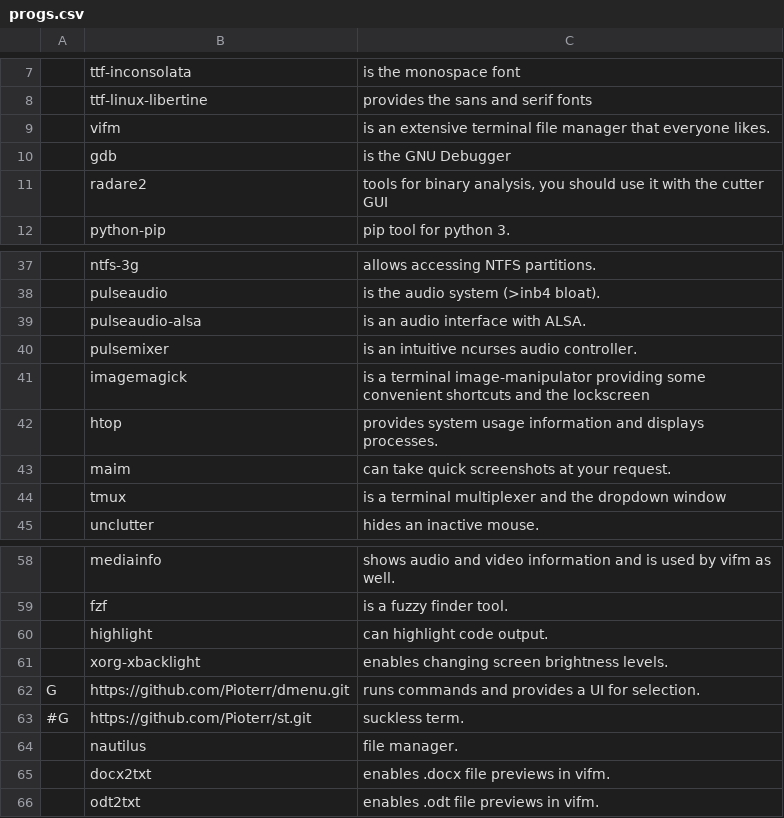
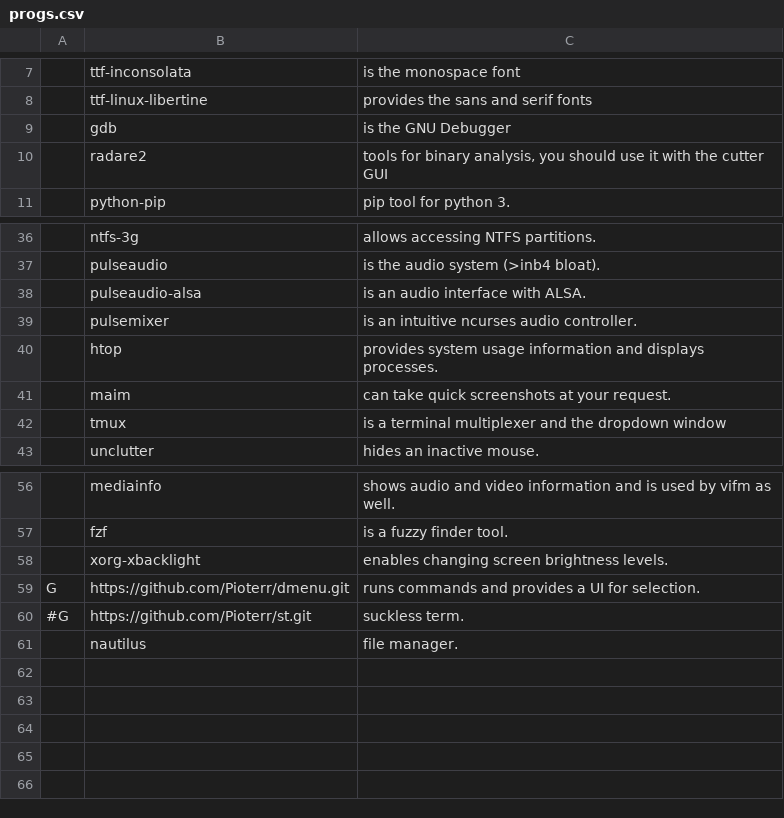
Before and after one commit to Grompiler/Arch_linux, a CSV file: progs.csv, drawn as a sheet; only a part is shown, gaps mark what is left out; the diff names each change by its address in the sheet, - before the commit and + after, or states it on an @@ line.

Commit message:
Update progs.csv

```diff
--- a/progs.csv
+++ b/progs.csv
-row 9:  | vifm | is an extensive terminal file manager that everyone likes.
-row 41:  | imagemagick | is a terminal image-manipulator providing some convenient shortcuts and the lockscreen
-row 60:  | highlight | can highlight code output.
-row 65:  | docx2txt | enables .docx file previews in vifm.
-row 66:  | odt2txt | enables .odt file previews in vifm.
```
